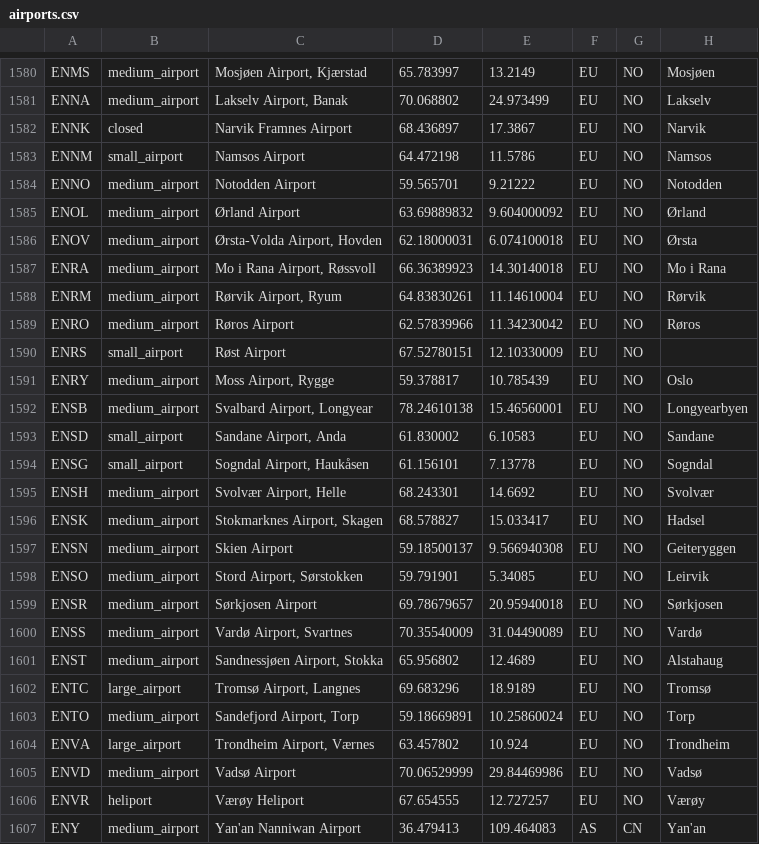
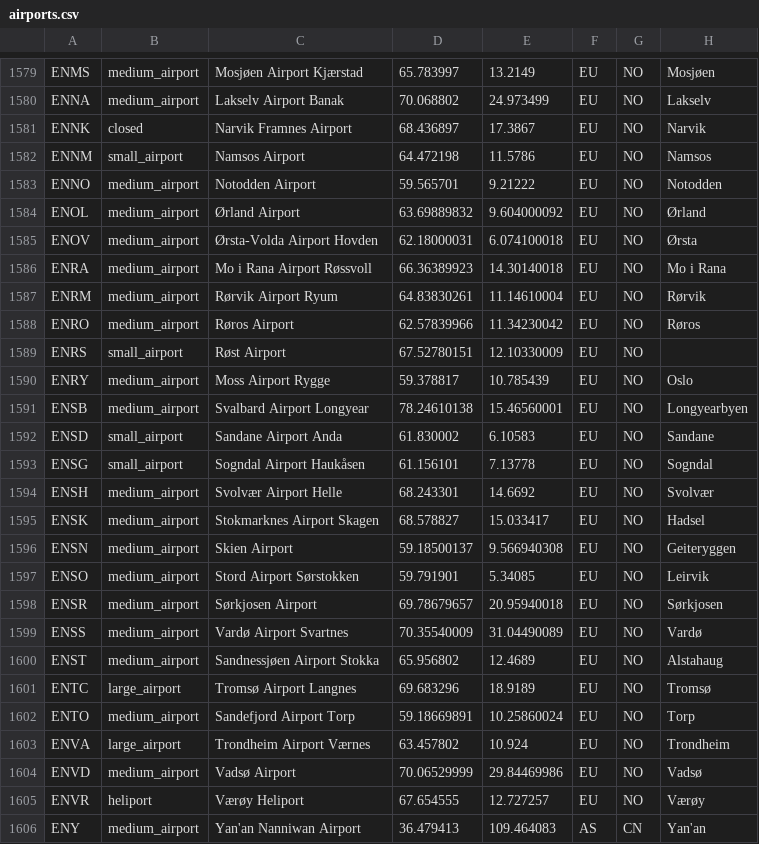
Before and after one commit to Jackson-Wozniak/Full-Stack-Random-Flight-Generator, a CSV file: Text-files/airports.csv, drawn as a sheet; only a part is shown, gaps mark what is left out; addresses are those after the commit; the diff covers the shown part only; the diff names each change by its address in the sheet, - before the commit and + after, or states it on an @@ line.

```diff
--- a/Text-files/airports.csv
+++ b/Text-files/airports.csv
-C1579: Mosjøen Airport, Kjærstad
+C1579: Mosjøen Airport Kjærstad
-C1580: Lakselv Airport, Banak
+C1580: Lakselv Airport Banak
-C1585: Ørsta-Volda Airport, Hovden
+C1585: Ørsta-Volda Airport Hovden
-C1586: Mo i Rana Airport, Røssvoll
+C1586: Mo i Rana Airport Røssvoll
-C1587: Rørvik Airport, Ryum
+C1587: Rørvik Airport Ryum
-C1590: Moss Airport, Rygge
+C1590: Moss Airport Rygge
-C1591: Svalbard Airport, Longyear
+C1591: Svalbard Airport Longyear
-C1592: Sandane Airport, Anda
+C1592: Sandane Airport Anda
-C1593: Sogndal Airport, Haukåsen
+C1593: Sogndal Airport Haukåsen
-C1594: Svolvær Airport, Helle
+C1594: Svolvær Airport Helle
-C1595: Stokmarknes Airport, Skagen
+C1595: Stokmarknes Airport Skagen
-C1597: Stord Airport, Sørstokken
+C1597: Stord Airport Sørstokken
-C1599: Vardø Airport, Svartnes
+C1599: Vardø Airport Svartnes
-C1600: Sandnessjøen Airport, Stokka
+C1600: Sandnessjøen Airport Stokka
-C1601: Tromsø Airport, Langnes
+C1601: Tromsø Airport Langnes
-C1602: Sandefjord Airport, Torp
+C1602: Sandefjord Airport Torp
-C1603: Trondheim Airport, Værnes
+C1603: Trondheim Airport Værnes
```
Also changed, not shown: 1 removed row and 77 edited cells elsewhere in this file, 8 other files.
